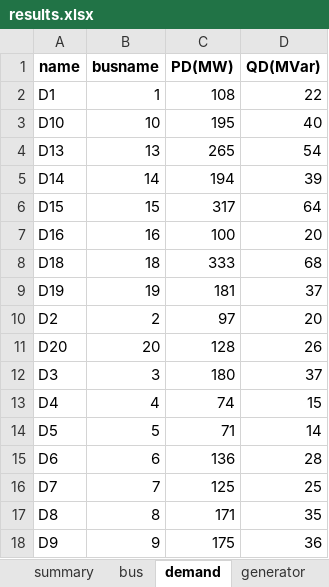
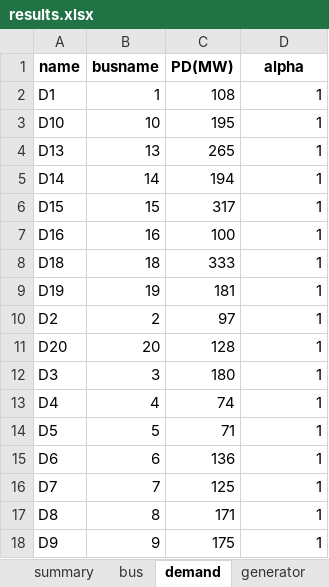
Before and after one commit to bukhsh/oats, an Excel workbook: results/results.xlsx, sheet demand, drawn as a sheet; values as stored, in another font and other column widths than the file's, no borders; the diff names each change by its address in the sheet, - before the commit and + after, or states it on an @@ line.

```diff
--- a/results/results.xlsx (sheet demand)
+++ b/results/results.xlsx (sheet demand)
-D1: QD(MVar)
+D1: alpha
-D2 (alpha): 22
+D2 (alpha): 1
-D3 (alpha): 40
+D3 (alpha): 1
-D4 (alpha): 54
+D4 (alpha): 1
-D5 (alpha): 39
+D5 (alpha): 1
-D6 (alpha): 64
+D6 (alpha): 1
-D7 (alpha): 20
+D7 (alpha): 1
-D8 (alpha): 68
+D8 (alpha): 1
-D9 (alpha): 37
+D9 (alpha): 1
-D10 (alpha): 20
+D10 (alpha): 1
-D11 (alpha): 26
+D11 (alpha): 1
-D12 (alpha): 37
+D12 (alpha): 1
-D13 (alpha): 15
+D13 (alpha): 1
-D14 (alpha): 14
+D14 (alpha): 1
-D15 (alpha): 28
+D15 (alpha): 1
-D16 (alpha): 25
+D16 (alpha): 1
-D17 (alpha): 35
+D17 (alpha): 1
-D18 (alpha): 36
+D18 (alpha): 1
```
Also changed, not shown: sheet generator, sheet bus, sheet transformer, sheet branch, sheet wind, sheet summary, 10 other files.
